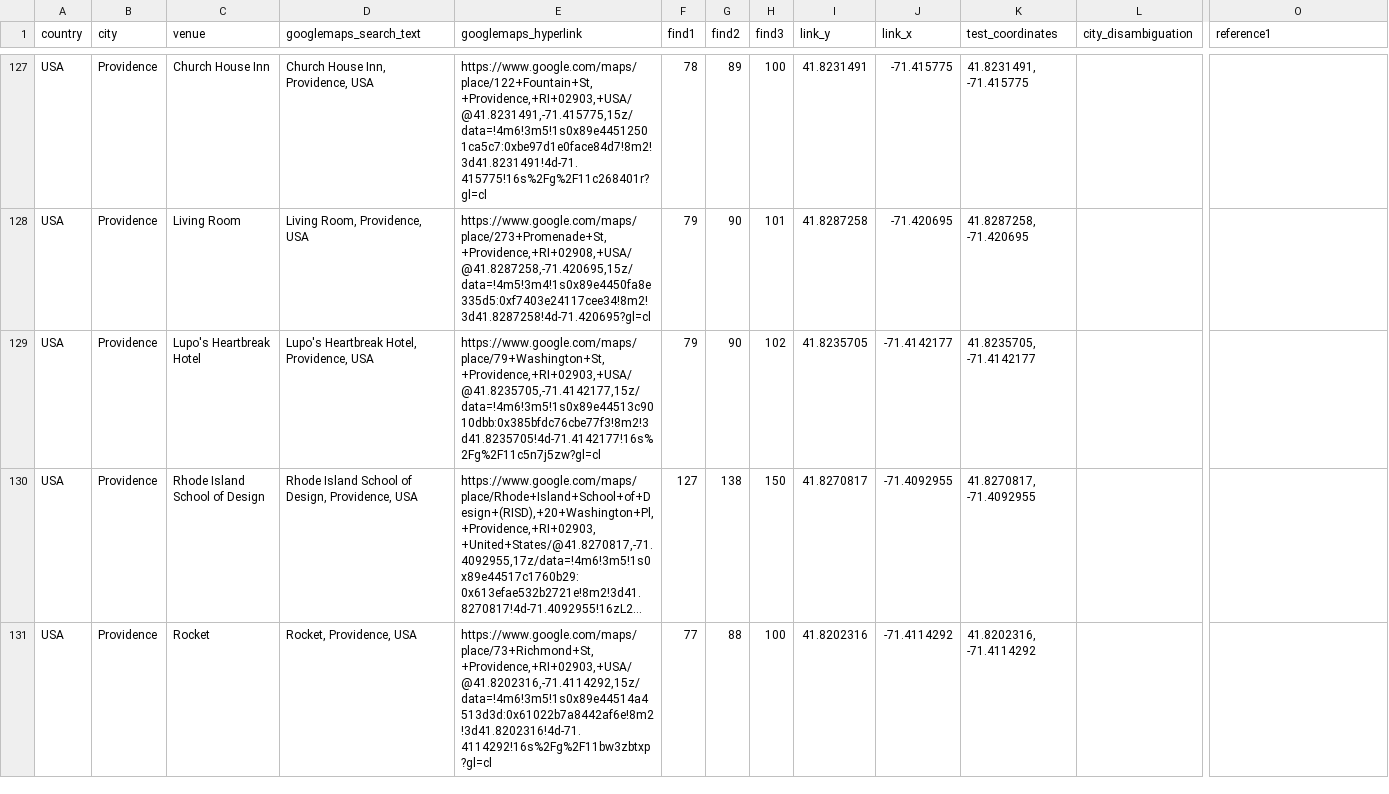
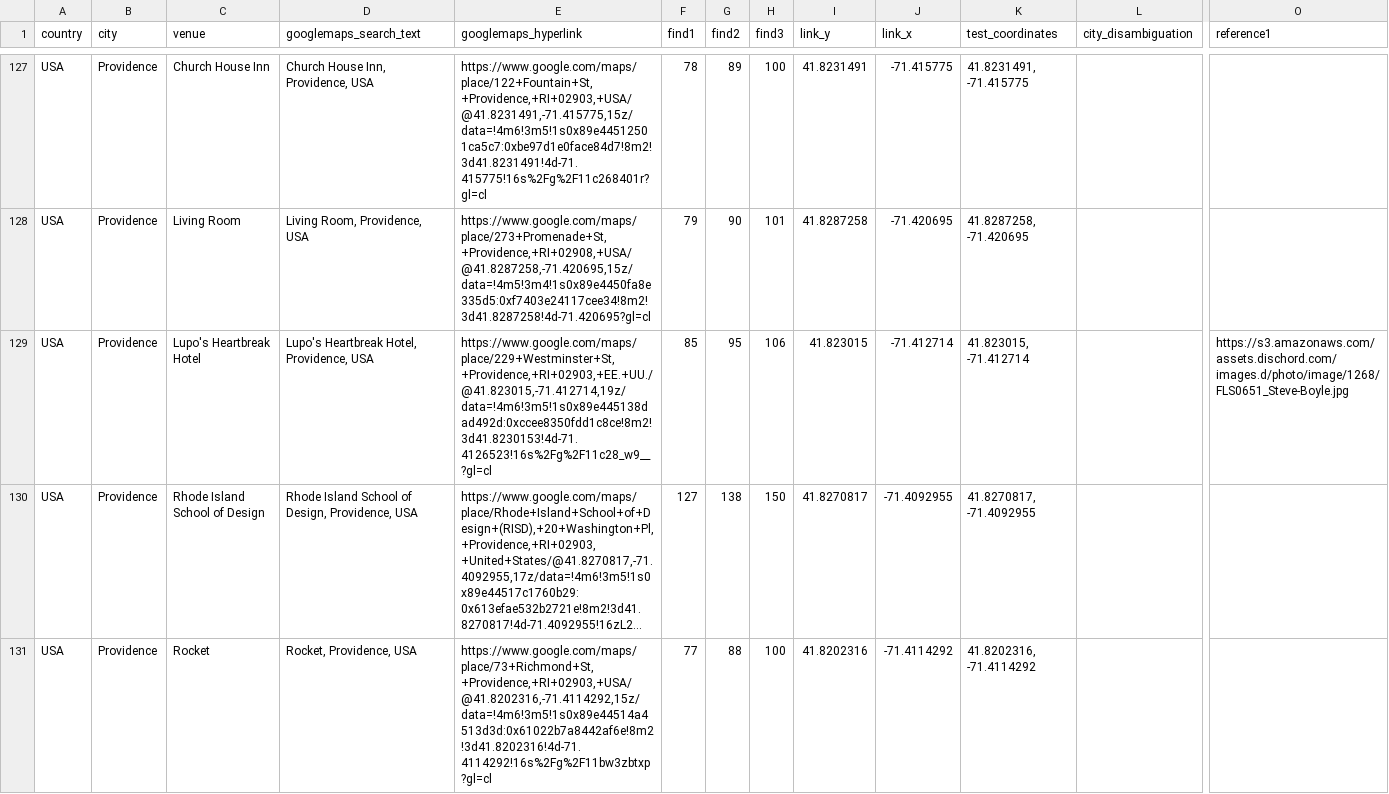
Before and after one commit to alexmitrani/Repeatr, a CSV file: inst/extdata/fls_venue_geocoding.csv, drawn as a sheet; only a part is shown, gaps mark what is left out; long unchanged cells end in …; the diff names each change by its address in the sheet, - before the commit and + after, or states it on an @@ line.

Commit message:
Update fls_venue_geocoding.csv

```diff
--- a/inst/extdata/fls_venue_geocoding.csv
+++ b/inst/extdata/fls_venue_geocoding.csv
-E129 (googlemaps_hyperlink): https://www.google.com/maps/place/79+Washington+St,+Providence,+RI+02903,+USA/@41.8235705,-71.4142177,15z/data=!4m6!3m5!1s0x89e44513c9010dbb:0x385bfdc76cbe77f3!8m2!3d41.8235705!4d-71.4142177!16s%2Fg%2F11c5n7j5zw?gl=cl
+E129 (googlemaps_hyperlink): https://www.google.com/maps/place/229+Westminster+St,+Providence,+RI+02903,+EE.+UU./@41.823015,-71.412714,19z/data=!4m6!3m5!1s0x89e445138dad492d:0xccee8350fdd1c8ce!8m2!3d41.8230153!4d-71.4126523!16s%2Fg%2F11c28_w9__?gl=cl
-F129 (find1): 79
+F129 (find1): 85
-G129 (find2): 90
+G129 (find2): 95
-H129 (find3): 102
+H129 (find3): 106
-I129 (link_y): 41.8235705
+I129 (link_y): 41.823015
-J129 (link_x): -71.4142177
+J129 (link_x): -71.412714
-K129 (test_coordinates): 41.8235705, -71.4142177
+K129 (test_coordinates): 41.823015, -71.412714
-O129 (reference1): (empty)
+O129 (reference1): https://s3.amazonaws.com/assets.dischord.com/images.d/photo/image/1268/FLS0651_Steve-Boyle.jpg
```
